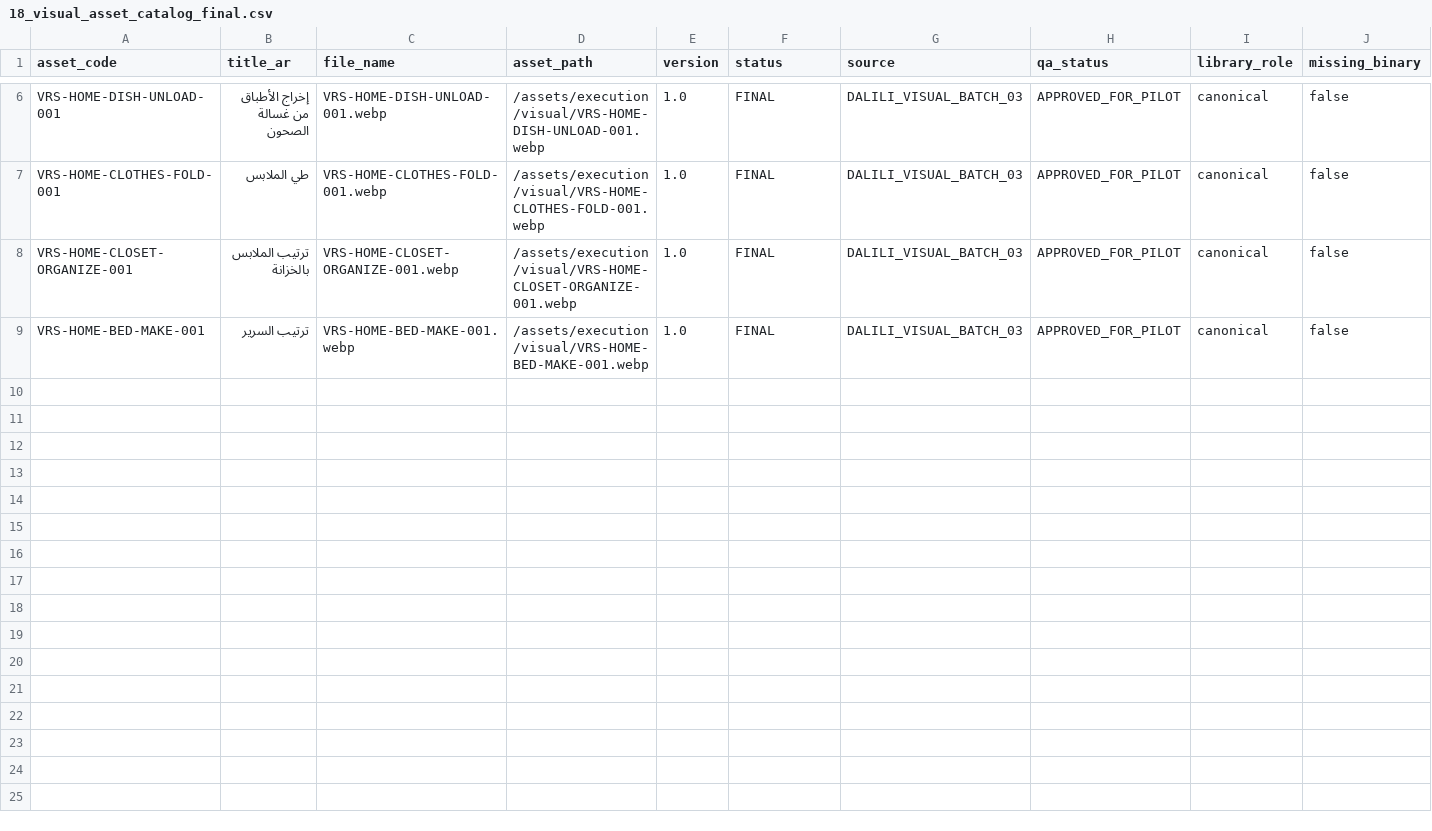
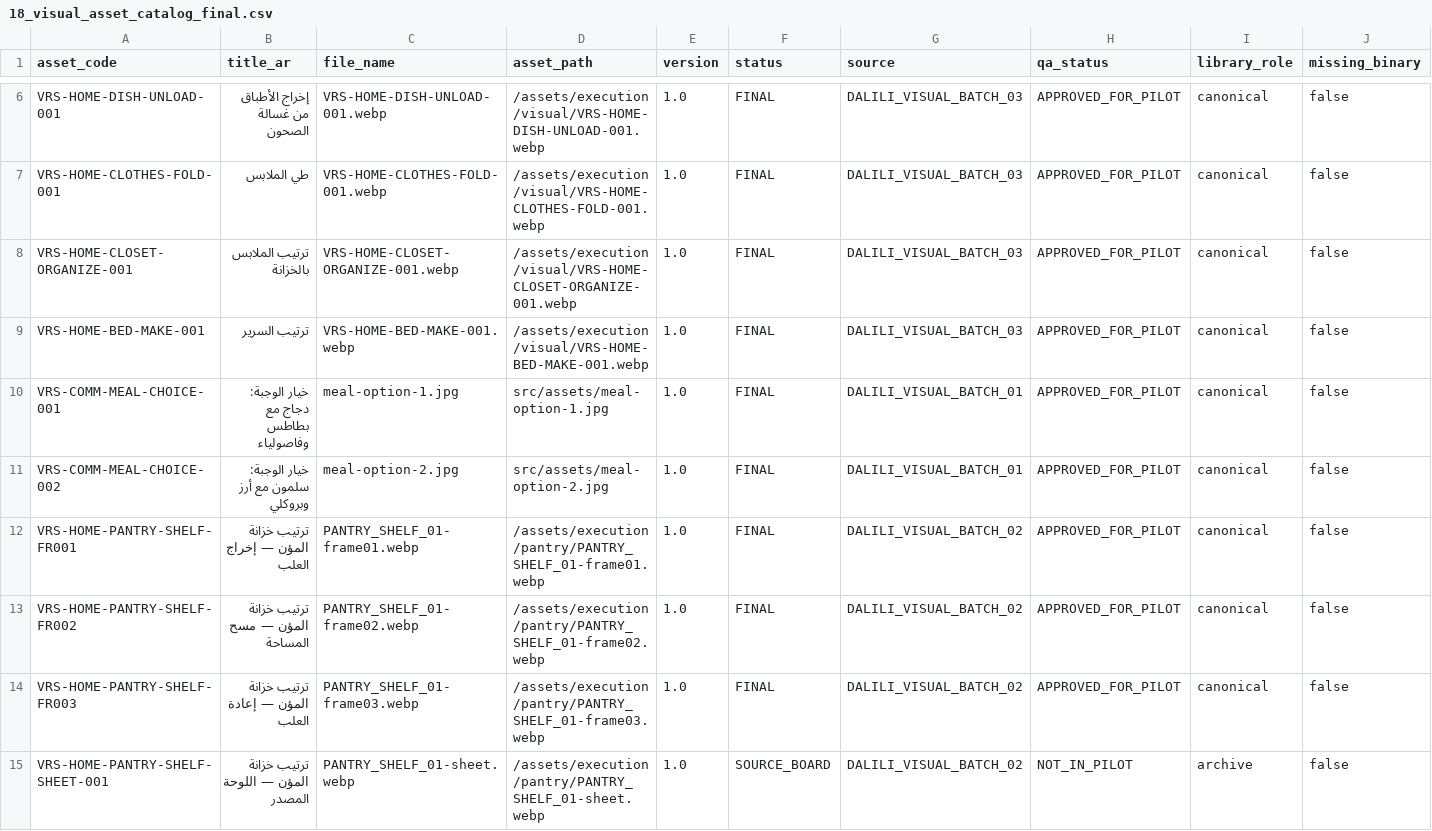
Before and after one commit to Mohdabdel/dalili-masar-hamm, a CSV file: src/data/execution/18_visual_asset_catalog_final.csv, drawn as a sheet; only a part is shown, gaps mark what is left out.

```diff
--- a/src/data/execution/18_visual_asset_catalog_final.csv
+++ b/src/data/execution/18_visual_asset_catalog_final.csv
@@ -9 +9,7 @@ VRS-HOME-CLOSET-ORGANIZE-001,ترتيب الملابس بالخزانة,VRS-HOME
 VRS-HOME-BED-MAKE-001,ترتيب السرير,VRS-HOME-BED-MAKE-001.webp,/assets/execution/visual/VRS-HOME-BED-MAKE-001.webp,1.0,FINAL,DALILI_VISUAL_BATCH_03,APPROVED_FOR_PILOT,canonical,false
+VRS-COMM-MEAL-CHOICE-001,خيار الوجبة: دجاج مع بطاطس وفاصولياء,meal-option-1.jpg,src/assets/meal-option-1.jpg,1.0,FINAL,DALILI_VISUAL_BATCH_01,APPROVED_FOR_PILOT,canonical,false
+VRS-COMM-MEAL-CHOICE-002,خيار الوجبة: سلمون مع أرز وبروكلي,meal-option-2.jpg,src/assets/meal-option-2.jpg,1.0,FINAL,DALILI_VISUAL_BATCH_01,APPROVED_FOR_PILOT,canonical,false
+VRS-HOME-PANTRY-SHELF-FR001,ترتيب خزانة المؤن — إخراج العلب,PANTRY_SHELF_01-frame01.webp,/assets/execution/pantry/PANTRY_SHELF_01-frame01.webp,1.0,FINAL,DALILI_VISUAL_BATCH_02,APPROVED_FOR_PILOT,canonical,false
+VRS-HOME-PANTRY-SHELF-FR002,ترتيب خزانة المؤن — مسح المساحة,PANTRY_SHELF_01-frame02.webp,/assets/execution/pantry/PANTRY_SHELF_01-frame02.webp,1.0,FINAL,DALILI_VISUAL_BATCH_02,APPROVED_FOR_PILOT,canonical,false
+VRS-HOME-PANTRY-SHELF-FR003,ترتيب خزانة المؤن — إعادة العلب,PANTRY_SHELF_01-frame03.webp,/assets/execution/pantry/PANTRY_SHELF_01-frame03.webp,1.0,FINAL,DALILI_VISUAL_BATCH_02,APPROVED_FOR_PILOT,canonical,false
+VRS-HOME-PANTRY-SHELF-SHEET-001,ترتيب خزانة المؤن — اللوحة المصدر,PANTRY_SHELF_01-sheet.webp,/assets/execution/pantry/PANTRY_SHELF_01-sheet.webp,1.0,SOURCE_BOARD,DALILI_VISUAL_BATCH_02,NOT_IN_PILOT,archive,false
```
